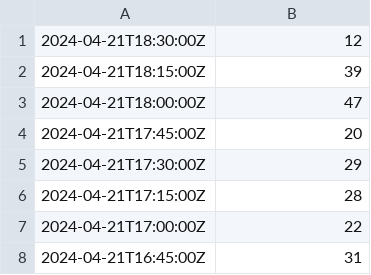
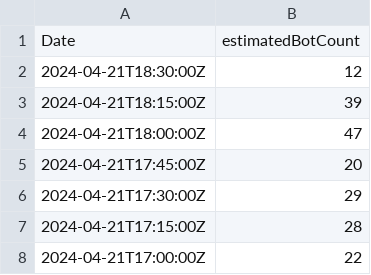
Before and after one commit to emrecobann/SurfingBTCWaves, a CSV file: data/botTracker15mins.csv, drawn as a sheet; only a part is shown; the shorter side is filled out with more unchanged rows.

```diff
--- a/data/botTracker15mins.csv
+++ b/data/botTracker15mins.csv
@@ -1 +1,2 @@
+Date,estimatedBotCount
 "2024-04-21T18:30:00Z","12"
```
Also changed, not shown: data/botTrackerHourly.csv, data/klinesHourly.csv, 4 other files.
